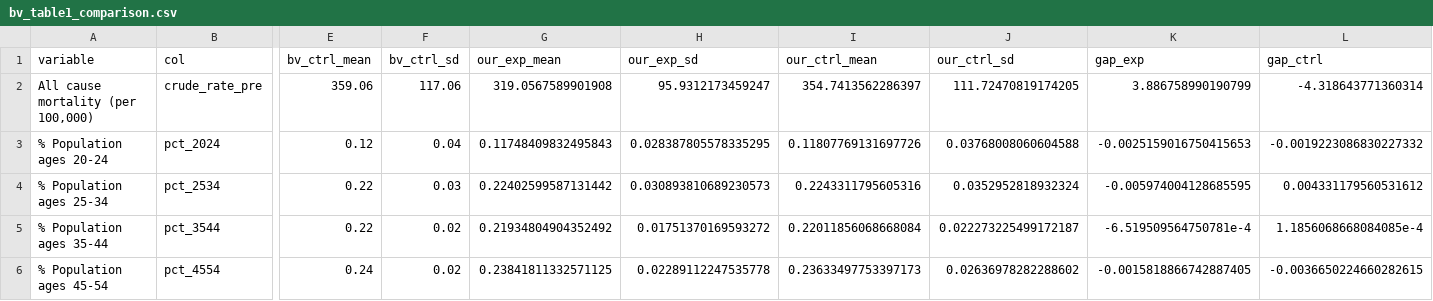
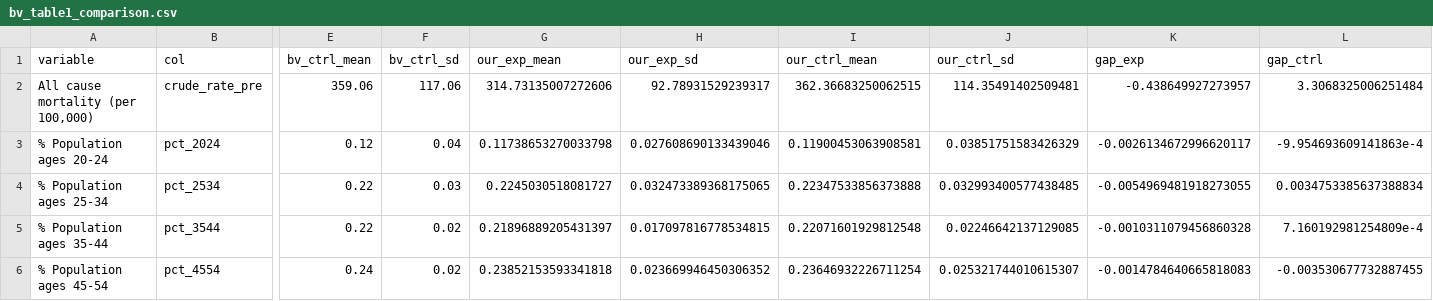
Before and after one commit to johniselin-econ/synthdid_weights, a CSV file: paper/data/bv_table1_comparison.csv, drawn as a sheet; only a part is shown, gaps mark what is left out; the diff covers the shown part only; the diff names each change by its address in the sheet, - before the commit and + after, or states it on an @@ line.

```diff
--- a/paper/data/bv_table1_comparison.csv
+++ b/paper/data/bv_table1_comparison.csv
-G2 (our_exp_mean): 319.0567589901908
+G2 (our_exp_mean): 314.73135007272606
-H2 (our_exp_sd): 95.9312173459247
+H2 (our_exp_sd): 92.78931529239317
-I2 (our_ctrl_mean): 354.7413562286397
+I2 (our_ctrl_mean): 362.36683250062515
-J2 (our_ctrl_sd): 111.72470819174205
+J2 (our_ctrl_sd): 114.35491402509481
-K2 (gap_exp): 3.886758990190799
+K2 (gap_exp): -0.438649927273957
-L2 (gap_ctrl): -4.318643771360314
+L2 (gap_ctrl): 3.3068325006251484
-G3 (our_exp_mean): 0.11748409832495843
+G3 (our_exp_mean): 0.11738653270033798
-H3 (our_exp_sd): 0.028387805578335295
+H3 (our_exp_sd): 0.027608690133439046
-I3 (our_ctrl_mean): 0.11807769131697726
+I3 (our_ctrl_mean): 0.11900453063908581
-J3 (our_ctrl_sd): 0.03768008060604588
+J3 (our_ctrl_sd): 0.03851751583426329
-K3 (gap_exp): -0.0025159016750415653
+K3 (gap_exp): -0.0026134672996620117
-L3 (gap_ctrl): -0.0019223086830227332
+L3 (gap_ctrl): -9.954693609141863e-4
-G4 (our_exp_mean): 0.22402599587131442
+G4 (our_exp_mean): 0.2245030518081727
-H4 (our_exp_sd): 0.030893810689230573
+H4 (our_exp_sd): 0.032473389368175065
-I4 (our_ctrl_mean): 0.2243311795605316
+I4 (our_ctrl_mean): 0.22347533856373888
-J4 (our_ctrl_sd): 0.0352952818932324
+J4 (our_ctrl_sd): 0.032993400577438485
-K4 (gap_exp): -0.005974004128685595
+K4 (gap_exp): -0.0054969481918273055
-L4 (gap_ctrl): 0.004331179560531612
+L4 (gap_ctrl): 0.0034753385637388834
-G5 (our_exp_mean): 0.21934804904352492
+G5 (our_exp_mean): 0.21896889205431397
-H5 (our_exp_sd): 0.01751370169593272
+H5 (our_exp_sd): 0.017097816778534815
-I5 (our_ctrl_mean): 0.22011856068668084
+I5 (our_ctrl_mean): 0.22071601929812548
-J5 (our_ctrl_sd): 0.022273225499172187
+J5 (our_ctrl_sd): 0.02246642137129085
-K5 (gap_exp): -6.519509564750781e-4
+K5 (gap_exp): -0.0010311079456860328
-L5 (gap_ctrl): 1.1856068668084085e-4
+L5 (gap_ctrl): 7.160192981254809e-4
-G6 (our_exp_mean): 0.23841811332571125
+G6 (our_exp_mean): 0.23852153593341818
-H6 (our_exp_sd): 0.02289112247535778
+H6 (our_exp_sd): 0.023669946450306352
-I6 (our_ctrl_mean): 0.23633497753397173
+I6 (our_ctrl_mean): 0.23646932226711254
-J6 (our_ctrl_sd): 0.02636978282288602
+J6 (our_ctrl_sd): 0.025321744010615307
-K6 (gap_exp): -0.0015818866742887405
+K6 (gap_exp): -0.0014784640665818083
-L6 (gap_ctrl): -0.0036650224660282615
+L6 (gap_ctrl): -0.003530677732887455
```
Also changed, not shown: 72 edited cells elsewhere in this file, paper/data/bv_covariates.csv, paper/data/bv_table2_comparison.csv, 7 other files.
